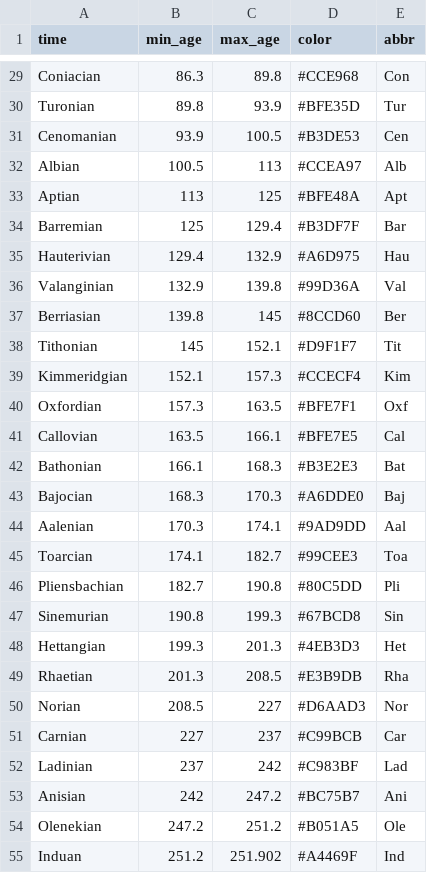
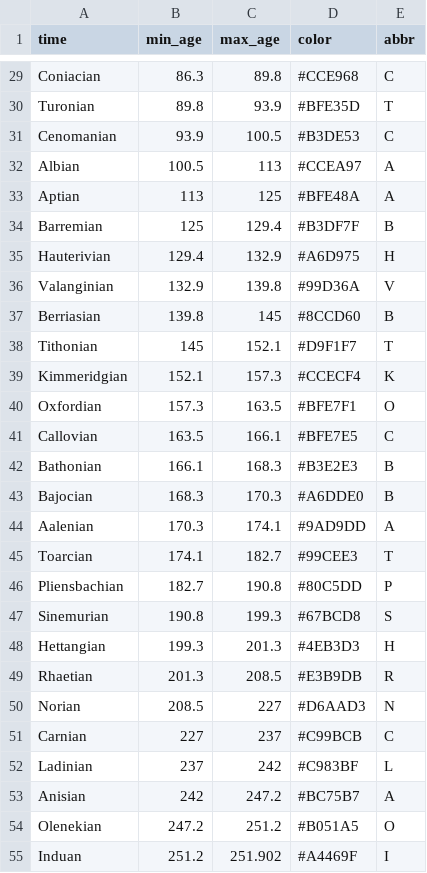
Before and after one commit to yeshancqcq/geotime, a CSV file: age.csv, drawn as a sheet; only a part is shown, gaps mark what is left out; the diff covers the shown part only; the diff names each change by its address in the sheet, - before the commit and + after, or states it on an @@ line.

```diff
--- a/age.csv
+++ b/age.csv
-E29 (abbr): Con
+E29 (abbr): C
-E30 (abbr): Tur
+E30 (abbr): T
-E31 (abbr): Cen
+E31 (abbr): C
-E32 (abbr): Alb
+E32 (abbr): A
-E33 (abbr): Apt
+E33 (abbr): A
-E34 (abbr): Bar
+E34 (abbr): B
-E35 (abbr): Hau
+E35 (abbr): H
-E36 (abbr): Val
+E36 (abbr): V
-E37 (abbr): Ber
+E37 (abbr): B
-E38 (abbr): Tit
+E38 (abbr): T
-E39 (abbr): Kim
+E39 (abbr): K
-E40 (abbr): Oxf
+E40 (abbr): O
-E41 (abbr): Cal
+E41 (abbr): C
-E42 (abbr): Bat
+E42 (abbr): B
-E43 (abbr): Baj
+E43 (abbr): B
-E44 (abbr): Aal
+E44 (abbr): A
-E45 (abbr): Toa
+E45 (abbr): T
-E46 (abbr): Pli
+E46 (abbr): P
-E47 (abbr): Sin
+E47 (abbr): S
-E48 (abbr): Het
+E48 (abbr): H
-E49 (abbr): Rha
+E49 (abbr): R
-E50 (abbr): Nor
+E50 (abbr): N
-E51 (abbr): Car
+E51 (abbr): C
-E52 (abbr): Lad
+E52 (abbr): L
-E53 (abbr): Ani
+E53 (abbr): A
-E54 (abbr): Ole
+E54 (abbr): O
-E55 (abbr): Ind
+E55 (abbr): I
```
Also changed, not shown: 91 edited cells elsewhere in this file.
